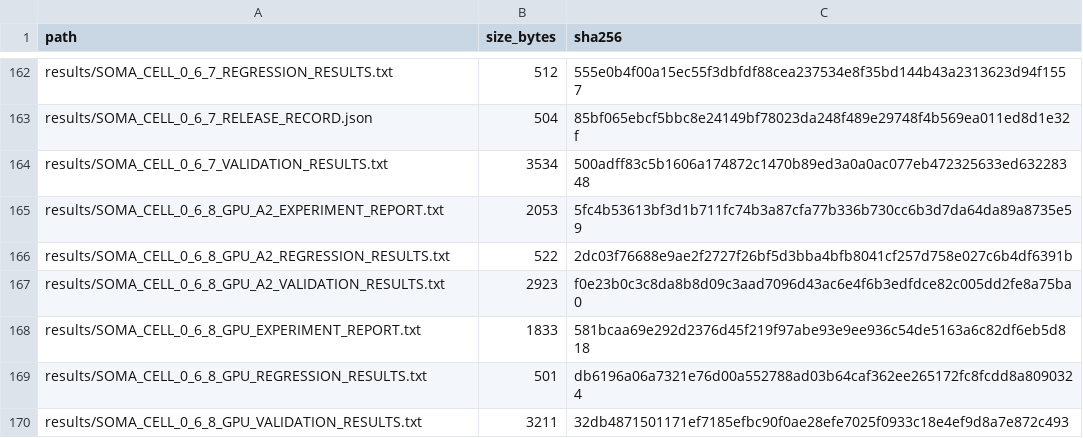
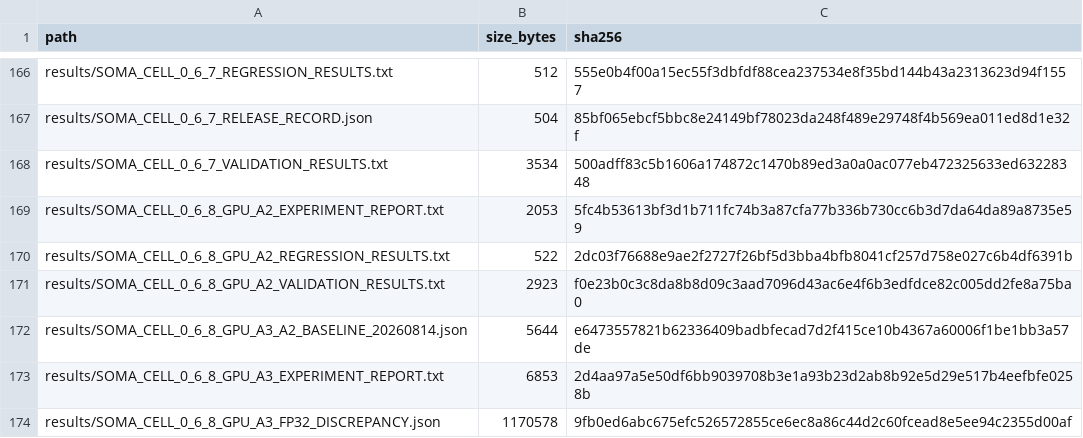
Before and after one commit to halc8312/soma-cell, a CSV file: manifests/FILE_REGISTRY.csv, drawn as a sheet; only a part is shown, gaps mark what is left out; the shorter side is filled out with more unchanged rows; the diff covers the shown part only.

Commit message:
Implement SOMA-CELL 0.6.8-GPU A3 metabolism and damage migration

```diff
--- a/manifests/FILE_REGISTRY.csv
+++ b/manifests/FILE_REGISTRY.csv
@@ -167 +171,4 @@ results/SOMA_CELL_0_6_8_GPU_A2_REGRESSION_RESULTS.txt,522,2dc03f76688e9ae2f2727f
 results/SOMA_CELL_0_6_8_GPU_A2_VALIDATION_RESULTS.txt,2923,f0e23b0c3c8da8b8d09c3aad7096d43ac6e4f6b3edfdce82c005dd2fe8a75ba0
+results/SOMA_CELL_0_6_8_GPU_A3_A2_BASELINE_20260814.json,5644,e6473557821b62336409badbfecad7d2f415ce10b4367a60006f1be1bb3a57de
+results/SOMA_CELL_0_6_8_GPU_A3_EXPERIMENT_REPORT.txt,6853,2d4aa97a5e50df6bb9039708b3e1a93b23d2ab8b92e5d29e517b4eefbfe0258b
+results/SOMA_CELL_0_6_8_GPU_A3_FP32_DISCREPANCY.json,1170578,9fb0ed6abc675efc526572855ce6ec8a86c44d2c60fcead8e5ee94c2355d00af
```
Also changed, not shown: 24 added rows and 8 edited cells elsewhere in this file, TEST_MATRIX.csv, 30 other files.
